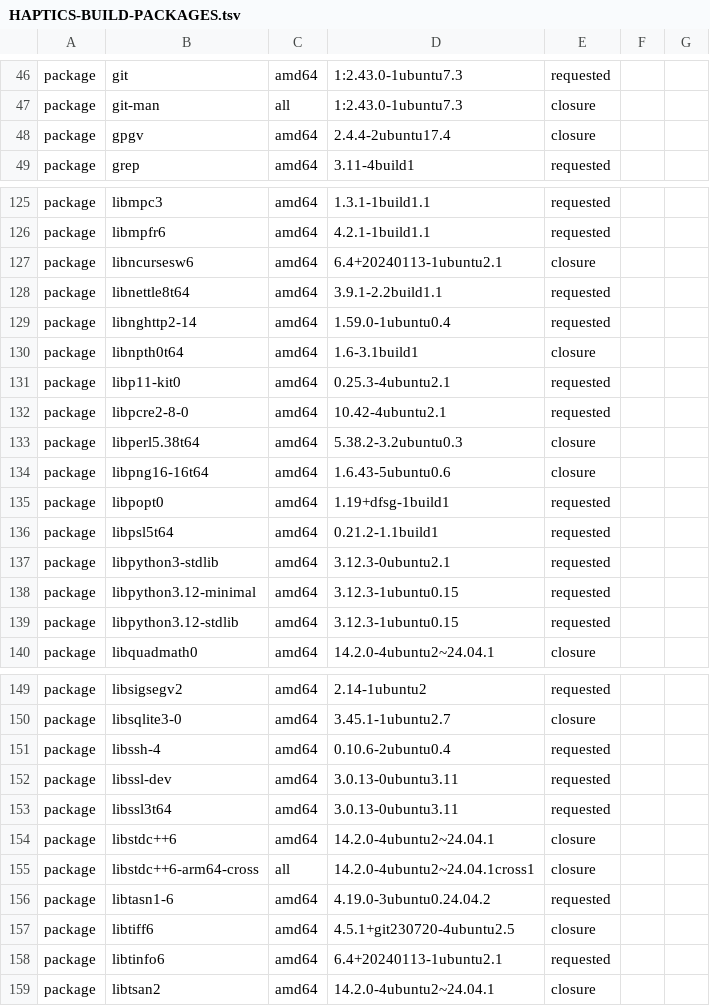
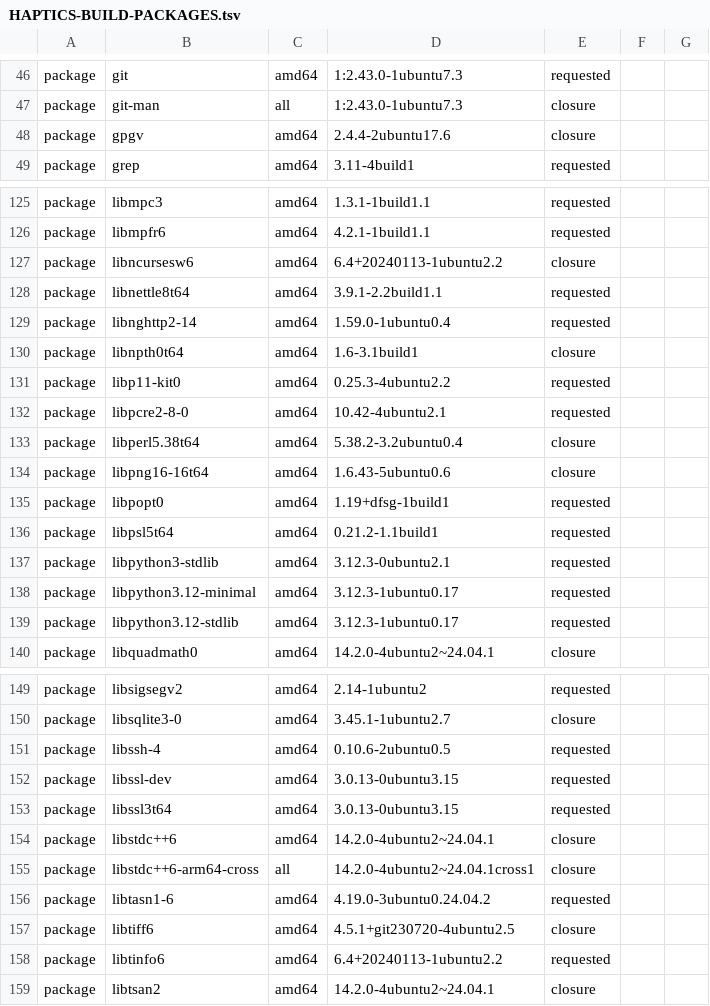
Before and after one commit to GUF296/tb321fu-haptics-debs, a TSV file: scripts/ci/HAPTICS-BUILD-PACKAGES.tsv, drawn as a sheet; only a part is shown, gaps mark what is left out; the diff covers the shown part only.

```diff
--- a/scripts/ci/HAPTICS-BUILD-PACKAGES.tsv
+++ b/scripts/ci/HAPTICS-BUILD-PACKAGES.tsv
@@ -47,3 +47,3 @@ package	git	amd64	1:2.43.0-1ubuntu7.3	requested
 package	git-man	all	1:2.43.0-1ubuntu7.3	closure
-package	gpgv	amd64	2.4.4-2ubuntu17.4	closure
+package	gpgv	amd64	2.4.4-2ubuntu17.6	closure
 package	grep	amd64	3.11-4build1	requested
@@ -126,3 +126,3 @@ package	libmpc3	amd64	1.3.1-1build1.1	requested
 package	libmpfr6	amd64	4.2.1-1build1.1	requested
-package	libncursesw6	amd64	6.4+20240113-1ubuntu2.1	closure
+package	libncursesw6	amd64	6.4+20240113-1ubuntu2.2	closure
 package	libnettle8t64	amd64	3.9.1-2.2build1.1	requested
@@ -130,5 +130,5 @@ package	libnghttp2-14	amd64	1.59.0-1ubuntu0.4	requested
 package	libnpth0t64	amd64	1.6-3.1build1	closure
-package	libp11-kit0	amd64	0.25.3-4ubuntu2.1	requested
+package	libp11-kit0	amd64	0.25.3-4ubuntu2.2	requested
 package	libpcre2-8-0	amd64	10.42-4ubuntu2.1	requested
-package	libperl5.38t64	amd64	5.38.2-3.2ubuntu0.3	closure
+package	libperl5.38t64	amd64	5.38.2-3.2ubuntu0.4	closure
 package	libpng16-16t64	amd64	1.6.43-5ubuntu0.6	closure
@@ -137,4 +137,4 @@ package	libpsl5t64	amd64	0.21.2-1.1build1	requested
 package	libpython3-stdlib	amd64	3.12.3-0ubuntu2.1	requested
-package	libpython3.12-minimal	amd64	3.12.3-1ubuntu0.15	requested
-package	libpython3.12-stdlib	amd64	3.12.3-1ubuntu0.15	requested
+package	libpython3.12-minimal	amd64	3.12.3-1ubuntu0.17	requested
+package	libpython3.12-stdlib	amd64	3.12.3-1ubuntu0.17	requested
 package	libquadmath0	amd64	14.2.0-4ubuntu2~24.04.1	closure
@@ -150,5 +150,5 @@ package	libsigsegv2	amd64	2.14-1ubuntu2	requested
 package	libsqlite3-0	amd64	3.45.1-1ubuntu2.7	closure
-package	libssh-4	amd64	0.10.6-2ubuntu0.4	requested
-package	libssl-dev	amd64	3.0.13-0ubuntu3.11	requested
-package	libssl3t64	amd64	3.0.13-0ubuntu3.11	requested
+package	libssh-4	amd64	0.10.6-2ubuntu0.5	requested
+package	libssl-dev	amd64	3.0.13-0ubuntu3.15	requested
+package	libssl3t64	amd64	3.0.13-0ubuntu3.15	requested
 package	libstdc++6	amd64	14.2.0-4ubuntu2~24.04.1	closure
@@ -157,3 +157,3 @@ package	libtasn1-6	amd64	4.19.0-3ubuntu0.24.04.2	requested
 package	libtiff6	amd64	4.5.1+git230720-4ubuntu2.5	closure
-package	libtinfo6	amd64	6.4+20240113-1ubuntu2.1	requested
+package	libtinfo6	amd64	6.4+20240113-1ubuntu2.2	requested
 package	libtsan2	amd64	14.2.0-4ubuntu2~24.04.1	closure
```
Also changed, not shown: 39 edited cells elsewhere in this file, scripts/ci/HAPTICS-BUILD-TOOLS-REFERENCE.tsv, 4 other files.
